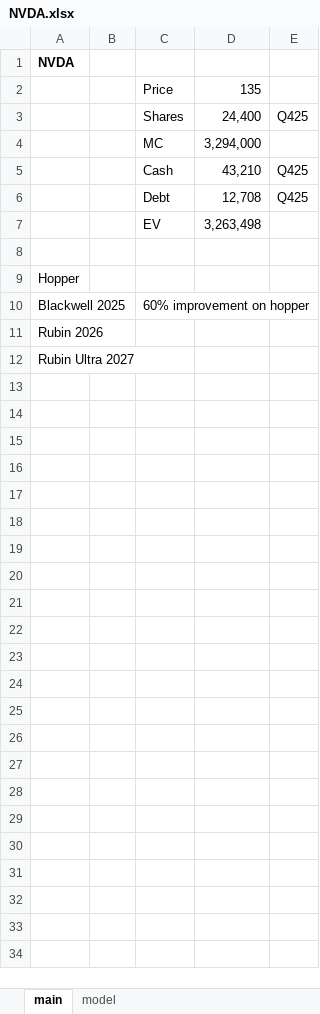
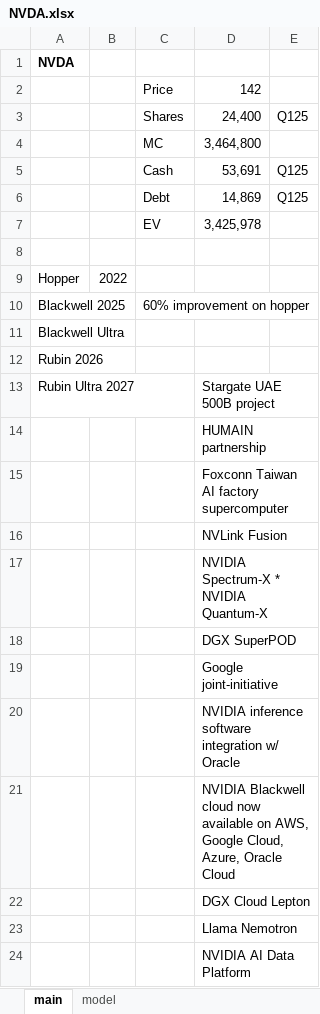
Before and after one commit to LiamRender/models, an Excel workbook: NVDA.xlsx, sheet main, drawn as a sheet; values as stored, in another font and other column widths than the file's, no borders; removed rows and columns are numbered as before the commit, all else as after; the diff names each change by its address in the sheet, - before the commit and + after, or states it on an @@ line.

```diff
--- a/NVDA.xlsx (sheet main)
+++ b/NVDA.xlsx (sheet main)
-D2: 135
+D2: 142
-E3: Q425
+E3: Q125
-D4: 3,294,000
+D4: 3,464,800
-row 5:  |  | Cash | 43,210 | Q425
-row 6:  |  | Debt | 12,708 | Q425
-row 7:  |  | EV | 3,263,498
+row 5:  |  | Cash | 53,691 | Q125
+row 6:  |  | Debt | 14,869 | Q125
+row 7:  |  | EV | 3,425,978
-B9: (empty)
+B9: 2022
+row 11: Blackwell Ultra
-D13: (empty)
+D13: Stargate UAE 500B project
+row 14:  |  |  | HUMAIN partnership
+row 15:  |  |  | Foxconn Taiwan AI factory supercomputer
+row 16:  |  |  | NVLink Fusion
+row 17:  |  |  | NVIDIA Spectrum-X * NVIDIA Quantum-X
+row 18:  |  |  | DGX SuperPOD
+row 19:  |  |  | Google joint-initiative
+row 20:  |  |  | NVIDIA inference software integration w/ Oracle
+row 21:  |  |  | NVIDIA Blackwell cloud now available on AWS, Google Cloud, Azure, Oracle Cloud
+row 22:  |  |  | DGX Cloud Lepton
+row 23:  |  |  | Llama Nemotron
+row 24:  |  |  | NVIDIA AI Data Platform
```
Also changed, not shown: sheet model, charts or pictures, ADMA.xlsx, GOOGL.xlsx, 4 other files.
